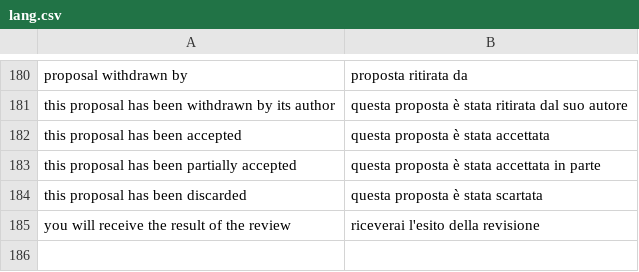
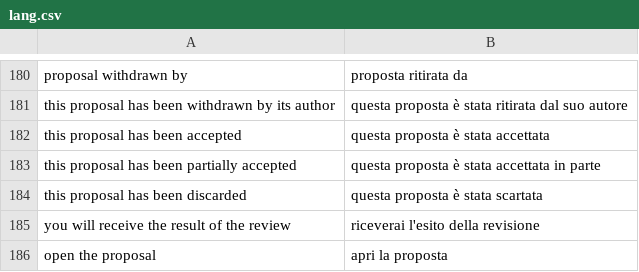
Before and after one commit to speleoalex/finis, a CSV file: src/modules/dbview/languages/it/lang.csv, drawn as a sheet; only a part is shown, gaps mark what is left out; the diff names each change by its address in the sheet, - before the commit and + after, or states it on an @@ line.

Commit message:
dbview proposals: notifications and their mails in the default language of the site whatever the language of the page, also from the MCP server and scripts where the messages of dbview were not loaded (ProposalText; field and linked table titles in that language for the mails). The mails are html from the template proposalmail.tp.html (of the section or of dbview): subject, button to the proposal on top, the lines of the review, then a table field / current value / proposed value and the linked rows, link and site name at the bottom

```diff
--- a/src/modules/dbview/languages/it/lang.csv
+++ b/src/modules/dbview/languages/it/lang.csv
+row 186: open the proposal | apri la proposta
```
Also changed, not shown: 2 other files.
